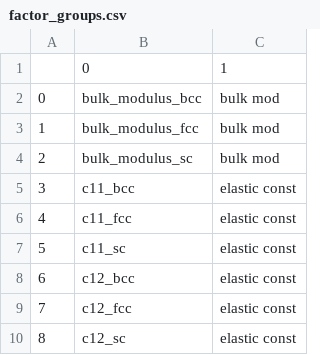
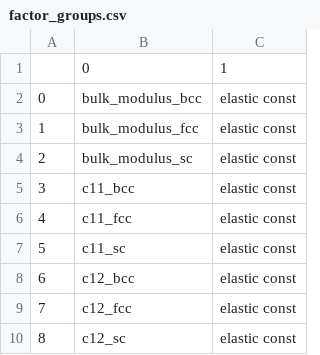
Before and after one commit to bjasperson/strength_covariance, a CSV file: strength_covariance/model_ays/factor_groups.csv, drawn as a sheet; only a part is shown.

Commit message:
plotting updates - added fixed random_state for manuscript plotting - updated note for pred_vs_actual - clean up readme - group bulk_mod w/ elastic_const for factor groups - r2 plot updates

```diff
--- a/strength_covariance/model_ays/factor_groups.csv
+++ b/strength_covariance/model_ays/factor_groups.csv
@@ -1,5 +1,5 @@
 ,0,1
-0,bulk_modulus_bcc,bulk mod
-1,bulk_modulus_fcc,bulk mod
-2,bulk_modulus_sc,bulk mod
+0,bulk_modulus_bcc,elastic const
+1,bulk_modulus_fcc,elastic const
+2,bulk_modulus_sc,elastic const
 3,c11_bcc,elastic const
```
Also changed, not shown: 6 other files.
